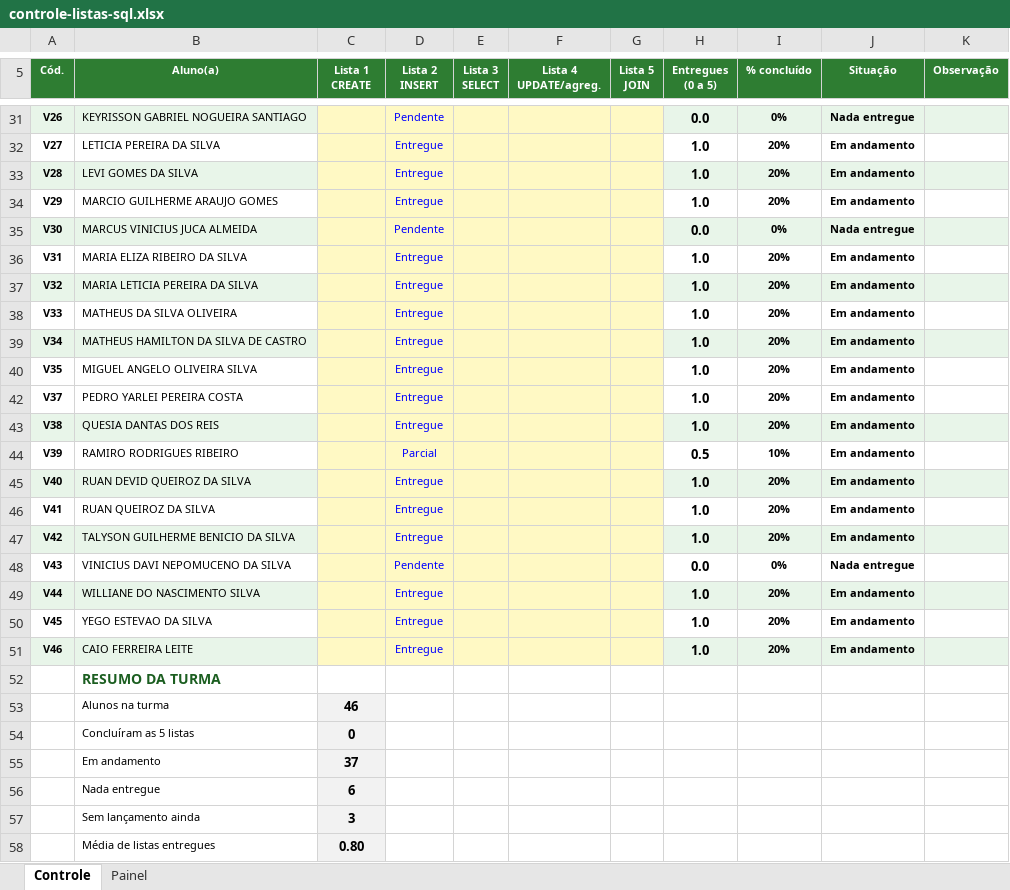
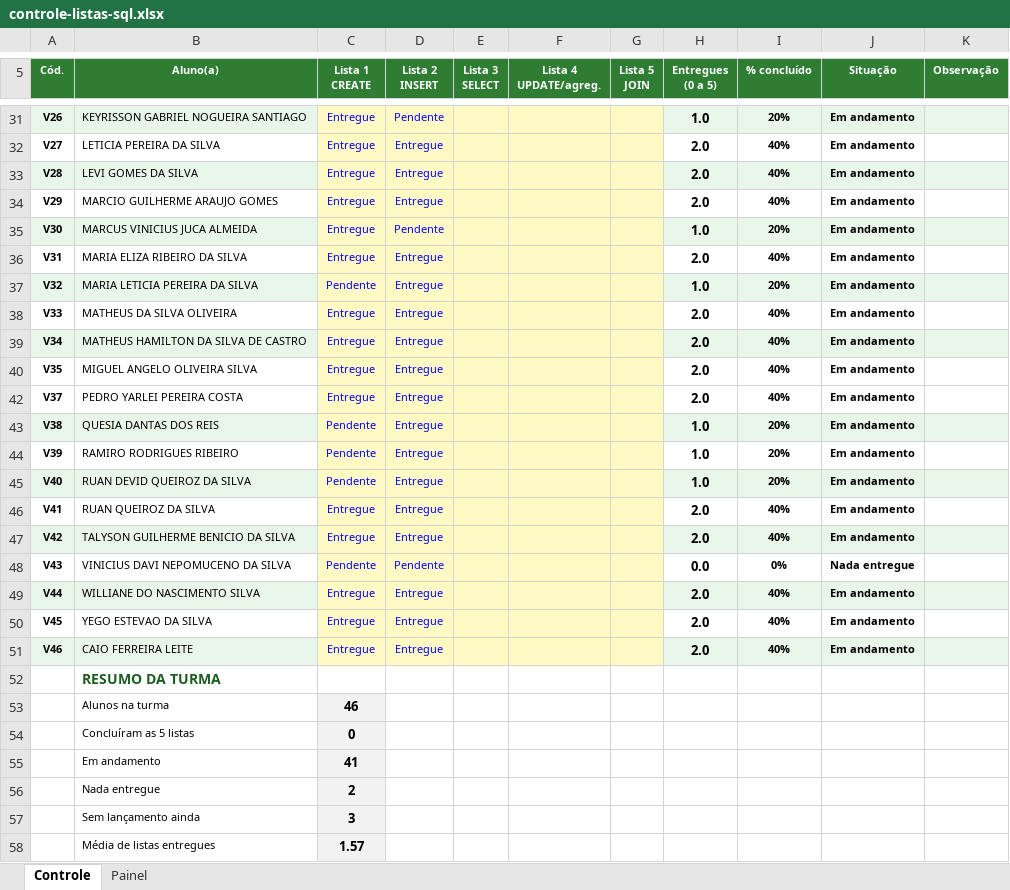
Before and after one commit to euericsoncosta/mteriais-de-aula, an Excel workbook: disciplinas/banco-de-dados/controle-listas-sql.xlsx, sheet Controle, drawn as a sheet; only a part is shown, gaps mark what is left out; values as stored, in another font and other column widths than the file's, no borders; conditional formats not drawn; the diff covers the shown part only; the diff names each change by its address in the sheet, - before the commit and + after, or states it on an @@ line.

```diff
--- a/disciplinas/banco-de-dados/controle-listas-sql.xlsx (sheet Controle)
+++ b/disciplinas/banco-de-dados/controle-listas-sql.xlsx (sheet Controle)
-C31:C36 (Lista 1 CREATE): (empty)
+C31:C36 (Lista 1 CREATE): Entregue
-H31 (Entregues (0 a 5)): 0.0
+H31 (Entregues (0 a 5)): 1.0
-I31 (% concluído): 0%
+I31 (% concluído): 20%
-J31 (Situação): Nada entregue
+J31 (Situação): Em andamento
-H32:H34 (Entregues (0 a 5)): 1.0
+H32:H34 (Entregues (0 a 5)): 2.0
-I32:I34 (% concluído): 20%
+I32:I34 (% concluído): 40%
-H35 (Entregues (0 a 5)): 0.0
+H35 (Entregues (0 a 5)): 1.0
-I35 (% concluído): 0%
+I35 (% concluído): 20%
-J35 (Situação): Nada entregue
+J35 (Situação): Em andamento
-H36 (Entregues (0 a 5)): 1.0
+H36 (Entregues (0 a 5)): 2.0
-I36 (% concluído): 20%
+I36 (% concluído): 40%
-C37 (Lista 1 CREATE): (empty)
+C37 (Lista 1 CREATE): Pendente
-C38:C40 (Lista 1 CREATE): (empty)
+C38:C40 (Lista 1 CREATE): Entregue
-H38:H40 (Entregues (0 a 5)): 1.0
+H38:H40 (Entregues (0 a 5)): 2.0
-I38:I40 (% concluído): 20%
+I38:I40 (% concluído): 40%
-C42 (Lista 1 CREATE): (empty)
+C42 (Lista 1 CREATE): Entregue
-H42 (Entregues (0 a 5)): 1.0
+H42 (Entregues (0 a 5)): 2.0
-I42 (% concluído): 20%
+I42 (% concluído): 40%
-C43:C45 (Lista 1 CREATE): (empty)
+C43:C45 (Lista 1 CREATE): Pendente
-D44 (Lista 2 INSERT): Parcial
+D44 (Lista 2 INSERT): Entregue
-H44 (Entregues (0 a 5)): 0.5
+H44 (Entregues (0 a 5)): 1.0
-I44 (% concluído): 10%
+I44 (% concluído): 20%
-C46:C47 (Lista 1 CREATE): (empty)
+C46:C47 (Lista 1 CREATE): Entregue
-H46:H47 (Entregues (0 a 5)): 1.0
+H46:H47 (Entregues (0 a 5)): 2.0
-I46:I47 (% concluído): 20%
+I46:I47 (% concluído): 40%
-C48 (Lista 1 CREATE): (empty)
+C48 (Lista 1 CREATE): Pendente
-C49:C51 (Lista 1 CREATE): (empty)
+C49:C51 (Lista 1 CREATE): Entregue
-H49:H51 (Entregues (0 a 5)): 1.0
+H49:H51 (Entregues (0 a 5)): 2.0
-I49:I51 (% concluído): 20%
+I49:I51 (% concluído): 40%
-C55 (Lista 1 CREATE): 37
+C55 (Lista 1 CREATE): 41
-C56 (Lista 1 CREATE): 6
+C56 (Lista 1 CREATE): 2
-C58 (Lista 1 CREATE): 0.80
+C58 (Lista 1 CREATE): 1.57
```
Also changed, not shown: 65 edited cells elsewhere in this sheet, sheet Painel, 4 other files.
